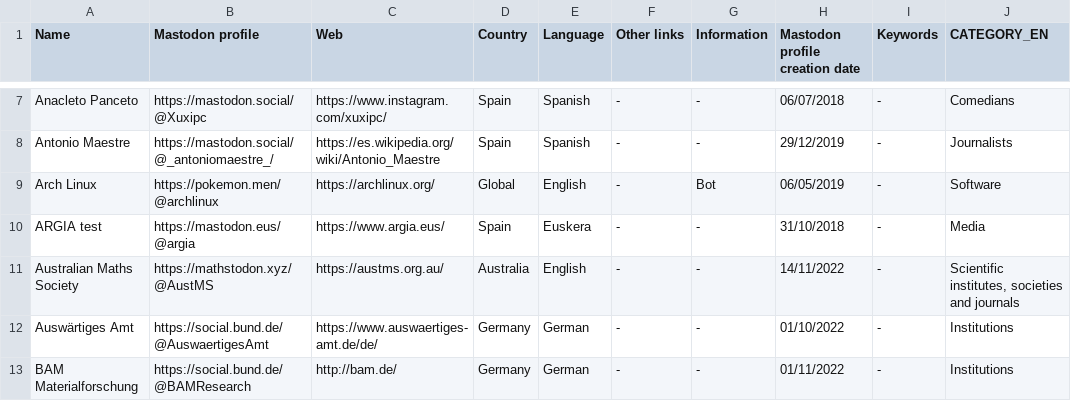
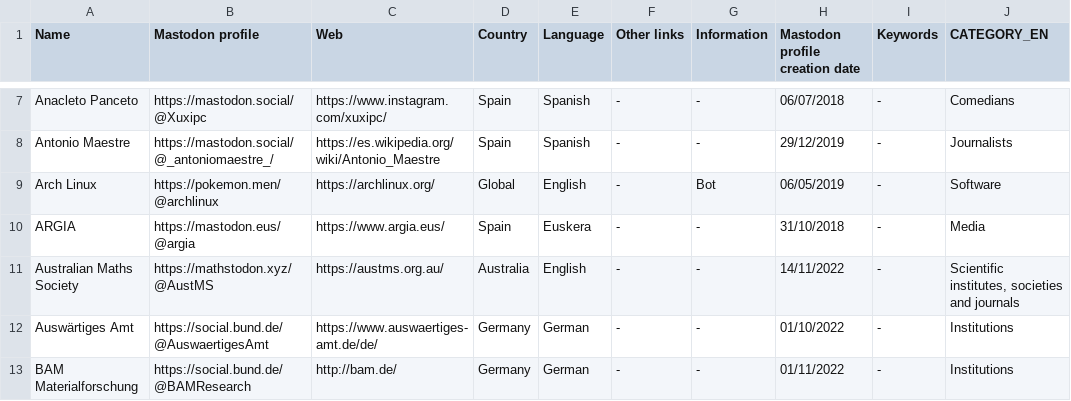
Before and after one commit to jmrplens/mastodon_official_profiles, a CSV file: MAIN.csv, drawn as a sheet; only a part is shown, gaps mark what is left out; the diff names each change by its address in the sheet, - before the commit and + after, or states it on an @@ line.

```diff
--- a/MAIN.csv
+++ b/MAIN.csv
-A10 (Name): ARGIA test
+A10 (Name): ARGIA
```
